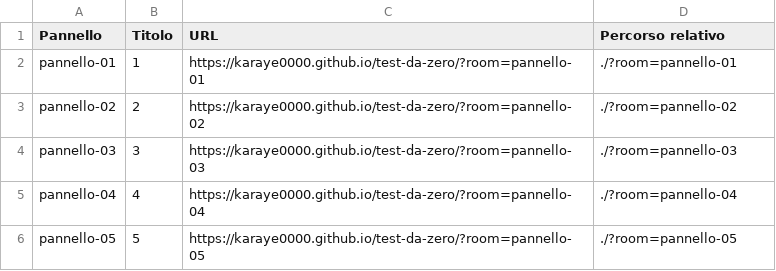
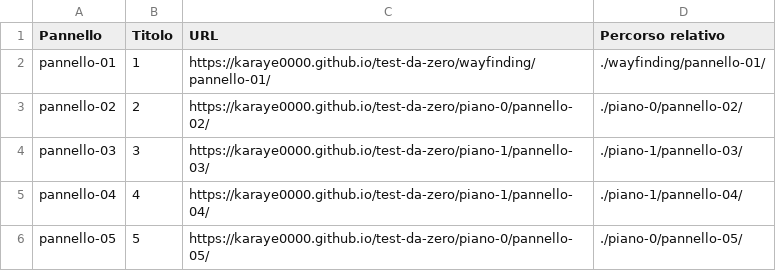
Before and after one commit to karaye0000/test-da-zero, a CSV file: QR-links.csv, drawn as a sheet.

```diff
--- a/QR-links.csv
+++ b/QR-links.csv
@@ -1,6 +1,6 @@
 "Pannello";"Titolo";"URL";"Percorso relativo"
-"pannello-01";"1";"https://karaye0000.github.io/test-da-zero/?room=pannello-01";"./?room=pannello-01"
-"pannello-02";"2";"https://karaye0000.github.io/test-da-zero/?room=pannello-02";"./?room=pannello-02"
-"pannello-03";"3";"https://karaye0000.github.io/test-da-zero/?room=pannello-03";"./?room=pannello-03"
-"pannello-04";"4";"https://karaye0000.github.io/test-da-zero/?room=pannello-04";"./?room=pannello-04"
-"pannello-05";"5";"https://karaye0000.github.io/test-da-zero/?room=pannello-05";"./?room=pannello-05"
+"pannello-01";"1";"https://karaye0000.github.io/test-da-zero/wayfinding/pannello-01/";"./wayfinding/pannello-01/"
+"pannello-02";"2";"https://karaye0000.github.io/test-da-zero/piano-0/pannello-02/";"./piano-0/pannello-02/"
+"pannello-03";"3";"https://karaye0000.github.io/test-da-zero/piano-1/pannello-03/";"./piano-1/pannello-03/"
+"pannello-04";"4";"https://karaye0000.github.io/test-da-zero/piano-1/pannello-04/";"./piano-1/pannello-04/"
+"pannello-05";"5";"https://karaye0000.github.io/test-da-zero/piano-0/pannello-05/";"./piano-0/pannello-05/"
```
Also changed, not shown: 13 other files.
